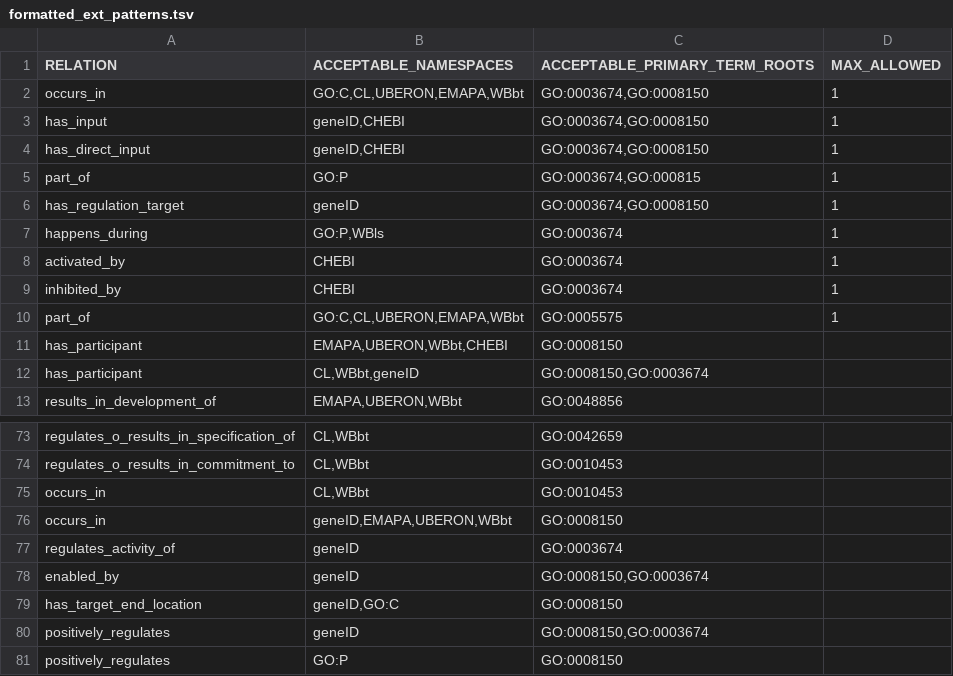
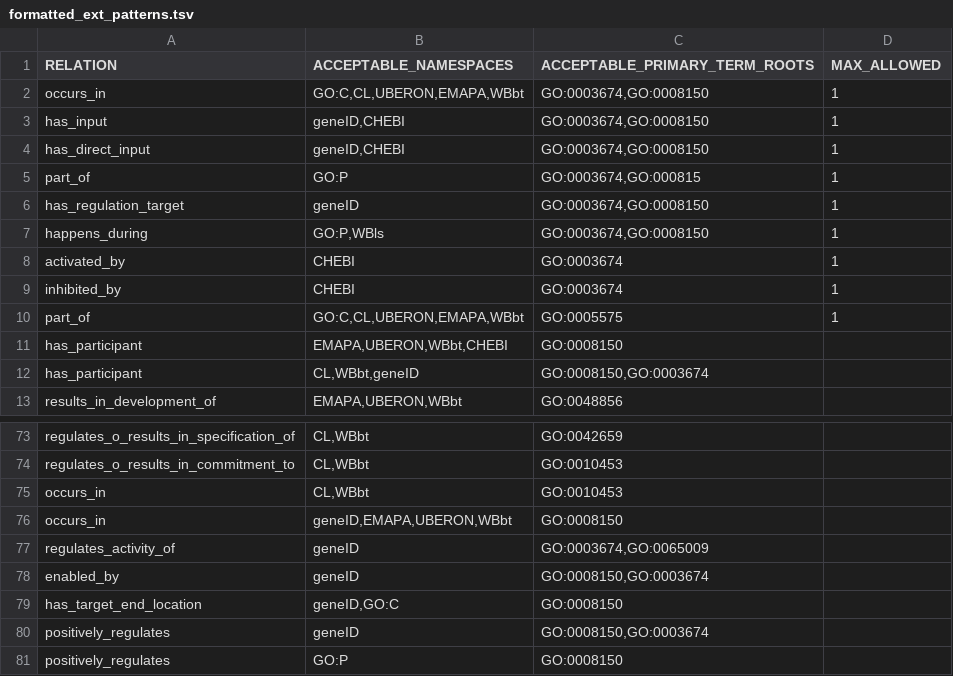
Before and after one commit to geneontology/gocamgen, a TSV file: resources/formatted_ext_patterns.tsv, drawn as a sheet; only a part is shown, gaps mark what is left out.

Commit message:
Update formatted_ext_patterns.tsv
Two more updates and adding back the cardinality column for row 47.
We haven't discussed BP relations yet wrt the ShEx, but I think it should be okay to allow 'happens during' with BP terms and 'regulates activity of' with 'regulation of molecular function' BP terms.

```diff
--- a/resources/formatted_ext_patterns.tsv
+++ b/resources/formatted_ext_patterns.tsv
@@ -6,3 +6,3 @@ part_of	GO:P	GO:0003674,GO:000815	1
 has_regulation_target	geneID	GO:0003674,GO:0008150	1
-happens_during	GO:P,WBls	GO:0003674	1
+happens_during	GO:P,WBls	GO:0003674,GO:0008150	1
 activated_by	CHEBI	GO:0003674	1
@@ -76,3 +76,3 @@ occurs_in	CL,WBbt	GO:0010453
 occurs_in	geneID,EMAPA,UBERON,WBbt	GO:0008150	
-regulates_activity_of	geneID	GO:0003674	
+regulates_activity_of	geneID	GO:0003674,GO:0065009	
 enabled_by	geneID	GO:0008150,GO:0003674	
```
